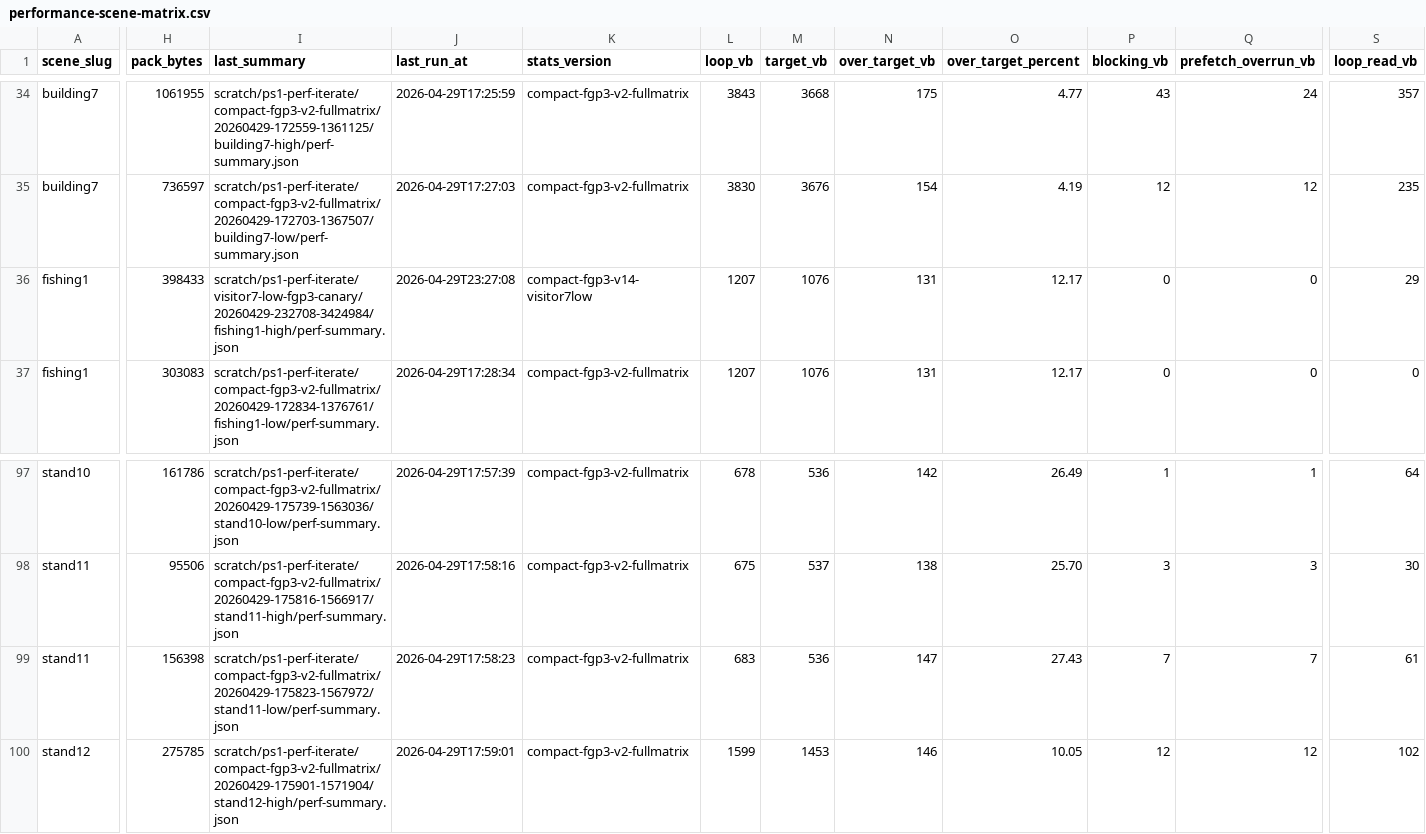
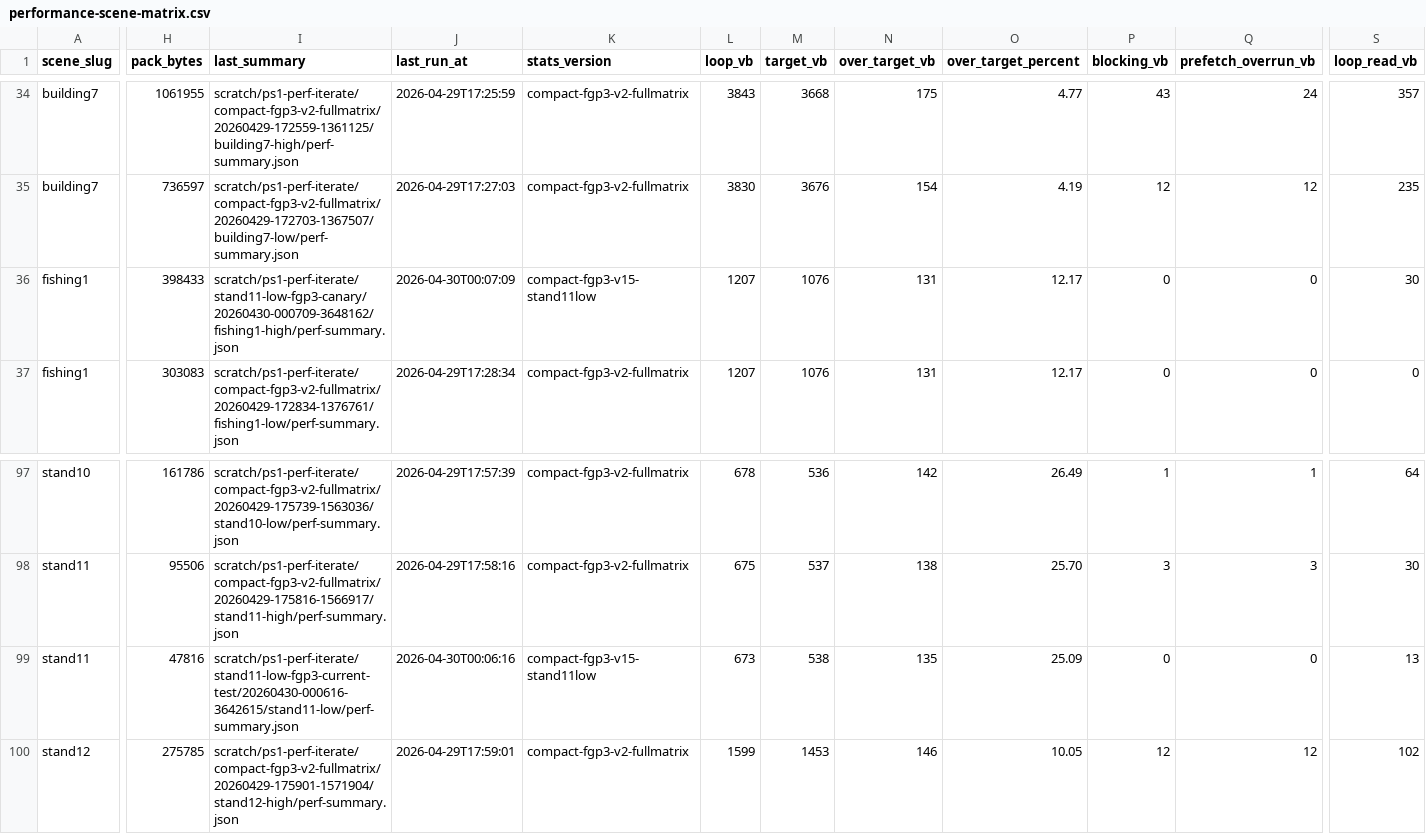
Before and after one commit to huntergdavis/johnny-castaway-ps1, a CSV file: docs/ps1/performance-scene-matrix.csv, drawn as a sheet; only a part is shown, gaps mark what is left out; the diff covers the shown part only; the diff names each change by its address in the sheet, - before the commit and + after, or states it on an @@ line.

Commit message:
ps1: convert stand11 low foreground to compact fgp3

```diff
--- a/docs/ps1/performance-scene-matrix.csv
+++ b/docs/ps1/performance-scene-matrix.csv
-I36 (last_summary): scratch/ps1-perf-iterate/visitor7-low-fgp3-canary/20260429-232708-3424984/fishing1-high/perf-summary.json
+I36 (last_summary): scratch/ps1-perf-iterate/stand11-low-fgp3-canary/20260430-000709-3648162/fishing1-high/perf-summary.json
-J36 (last_run_at): 2026-04-29T23:27:08
+J36 (last_run_at): 2026-04-30T00:07:09
-K36 (stats_version): compact-fgp3-v14-visitor7low
+K36 (stats_version): compact-fgp3-v15-stand11low
-S36 (loop_read_vb): 29
+S36 (loop_read_vb): 30
-H99 (pack_bytes): 156398
+H99 (pack_bytes): 47816
-I99 (last_summary): scratch/ps1-perf-iterate/compact-fgp3-v2-fullmatrix/20260429-175823-1567972/stand11-low/perf-summary.json
+I99 (last_summary): scratch/ps1-perf-iterate/stand11-low-fgp3-current-test/20260430-000616-3642615/stand11-low/perf-summary.json
-J99 (last_run_at): 2026-04-29T17:58:23
+J99 (last_run_at): 2026-04-30T00:06:16
-K99 (stats_version): compact-fgp3-v2-fullmatrix
+K99 (stats_version): compact-fgp3-v15-stand11low
-L99 (loop_vb): 683
+L99 (loop_vb): 673
-M99 (target_vb): 536
+M99 (target_vb): 538
-N99 (over_target_vb): 147
+N99 (over_target_vb): 135
-O99 (over_target_percent): 27.43
+O99 (over_target_percent): 25.09
-P99 (blocking_vb): 7
+P99 (blocking_vb): 0
-Q99 (prefetch_overrun_vb): 7
+Q99 (prefetch_overrun_vb): 0
-S99 (loop_read_vb): 61
+S99 (loop_read_vb): 13
```
Also changed, not shown: 3 edited cells elsewhere in this file, 19 other files.
